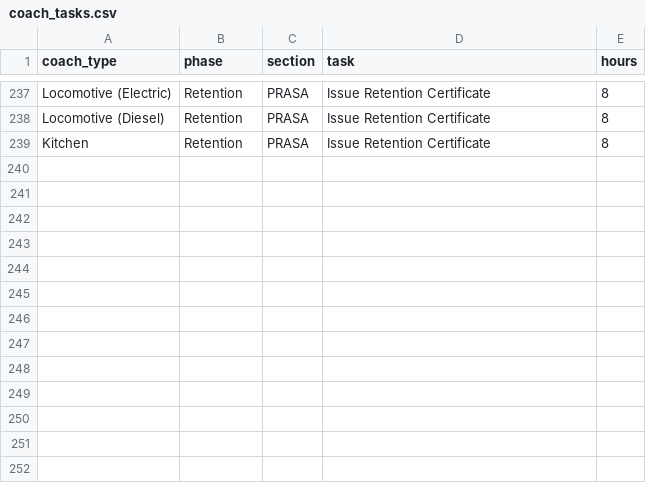
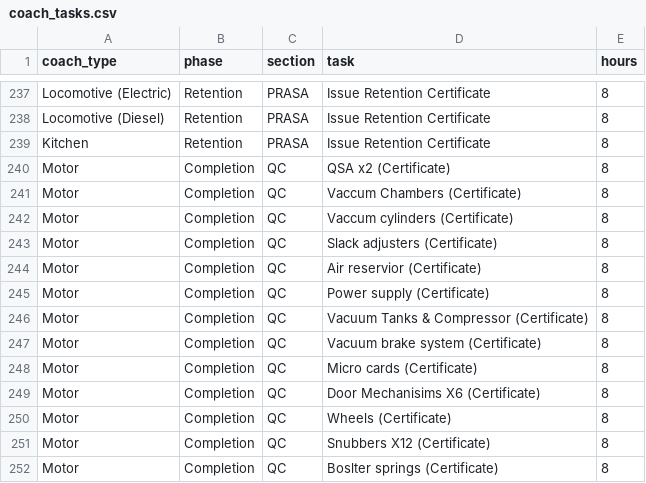
Before and after one commit to pmmtoni/haessa-coaches, a CSV file: coach_tasks.csv, drawn as a sheet; only a part is shown, gaps mark what is left out.

Commit message:
Enhance coach audits, archive workflow, and user management UI

```diff
--- a/coach_tasks.csv
+++ b/coach_tasks.csv
@@ -239 +239,14 @@ Locomotive (Diesel),Retention,PRASA,Issue Retention Certificate,8
 Kitchen,Retention,PRASA,Issue Retention Certificate,8
+Motor,Completion,QC,QSA x2 (Certificate),8
+Motor,Completion,QC,Vaccum Chambers (Certificate),8
+Motor,Completion,QC,Vaccum cylinders (Certificate),8
+Motor,Completion,QC,Slack adjusters (Certificate),8
+Motor,Completion,QC,Air reservior (Certificate),8
+Motor,Completion,QC,Power supply (Certificate),8
+Motor,Completion,QC,Vacuum Tanks & Compressor (Certificate),8
+Motor,Completion,QC,Vacuum brake system (Certificate),8
+Motor,Completion,QC,Micro cards (Certificate),8
+Motor,Completion,QC,Door Mechanisims X6 (Certificate),8
+Motor,Completion,QC,Wheels (Certificate),8
+Motor,Completion,QC,Snubbers X12 (Certificate),8
+Motor,Completion,QC,Boslter springs (Certificate),8
```
Also changed, not shown: 8 other files.
